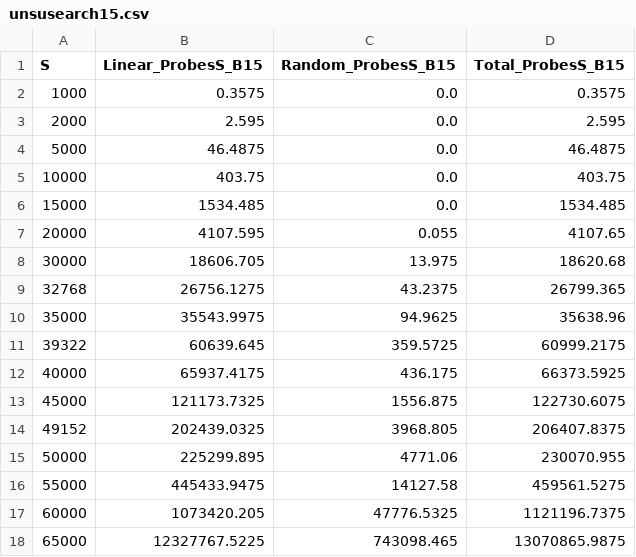
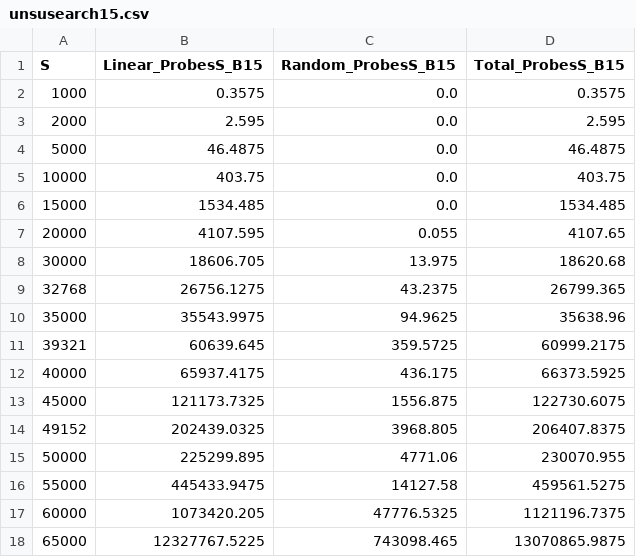
Before and after one commit to lucasebazilio/setobject, a CSV file: NoResize/Probes and Collisions/Results/Unsuccessful Search/unsusearch15.csv, drawn as a sheet.

Commit message:
B = 15

```diff
--- a/NoResize/Probes and Collisions/Results/Unsuccessful Search/unsusearch15.csv
+++ b/NoResize/Probes and Collisions/Results/Unsuccessful Search/unsusearch15.csv
@@ -10,3 +10,3 @@ S,Linear_ProbesS_B15,Random_ProbesS_B15,Total_ProbesS_B15
 35000,35543.9975,94.9625,35638.96
-39322,60639.645,359.5725,60999.2175
+39321,60639.645,359.5725,60999.2175
 40000,65937.4175,436.175,66373.5925
```
